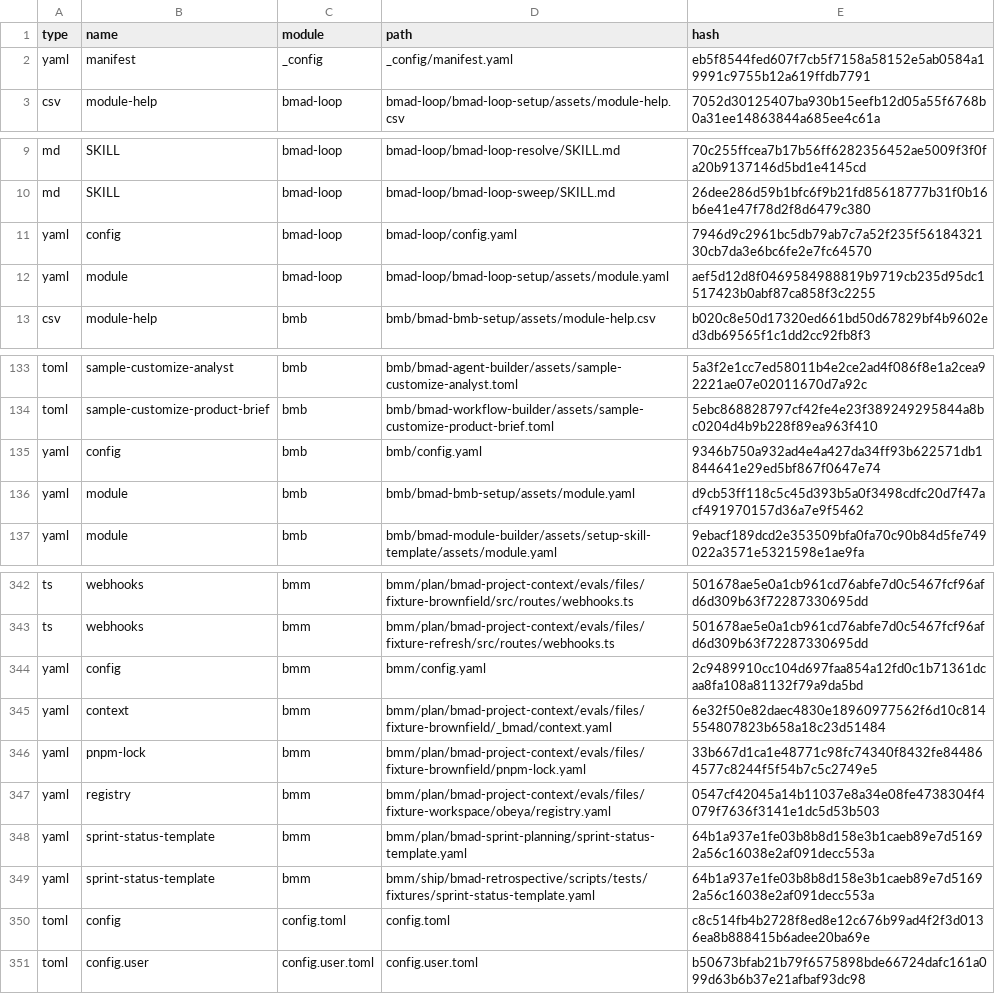
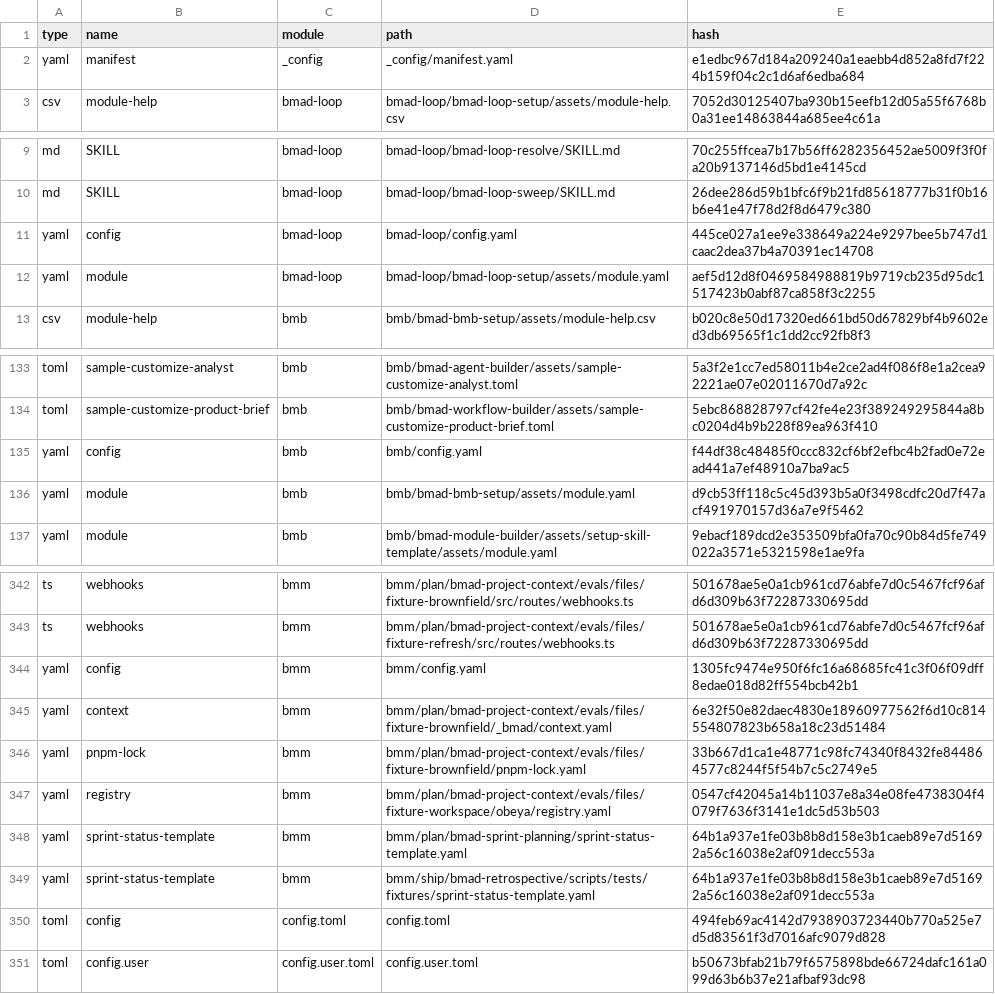
Before and after one commit to howdoidata/f1_analytics, a CSV file: _bmad/_config/files-manifest.csv, drawn as a sheet; only a part is shown, gaps mark what is left out; the diff covers the shown part only.

```diff
--- a/_bmad/_config/files-manifest.csv
+++ b/_bmad/_config/files-manifest.csv
@@ -1,3 +1,3 @@
 type,name,module,path,hash
-"yaml","manifest","_config","_config/manifest.yaml","eb5f8544fed607f7cb5f7158a58152e5ab0584a19991c9755b12a619ffdb7791"
+"yaml","manifest","_config","_config/manifest.yaml","e1edbc967d184a209240a1eaebb4d852a8fd7f224b159f04c2c1d6af6edba684"
 "csv","module-help","bmad-loop","bmad-loop/bmad-loop-setup/assets/module-help.csv","7052d30125407ba930b15eefb12d05a55f6768b0a31ee14863844a685ee4c61a"
@@ -10,3 +10,3 @@ type,name,module,path,hash
 "md","SKILL","bmad-loop","bmad-loop/bmad-loop-sweep/SKILL.md","26dee286d59b1bfc6f9b21fd85618777b31f0b16b6e41e47f78d2f8d6479c380"
-"yaml","config","bmad-loop","bmad-loop/config.yaml","7946d9c2961bc5db79ab7c7a52f235f5618432130cb7da3e6bc6fe2e7fc64570"
+"yaml","config","bmad-loop","bmad-loop/config.yaml","445ce027a1ee9e338649a224e9297bee5b747d1caac2dea37b4a70391ec14708"
 "yaml","module","bmad-loop","bmad-loop/bmad-loop-setup/assets/module.yaml","aef5d12d8f0469584988819b9719cb235d95dc1517423b0abf87ca858f3c2255"
@@ -134,3 +134,3 @@ type,name,module,path,hash
 "toml","sample-customize-product-brief","bmb","bmb/bmad-workflow-builder/assets/sample-customize-product-brief.toml","5ebc868828797cf42fe4e23f389249295844a8bc0204d4b9b228f89ea963f410"
-"yaml","config","bmb","bmb/config.yaml","9346b750a932ad4e4a427da34ff93b622571db1844641e29ed5bf867f0647e74"
+"yaml","config","bmb","bmb/config.yaml","f44df38c48485f0ccc832cf6bf2efbc4b2fad0e72ead441a7ef48910a7ba9ac5"
 "yaml","module","bmb","bmb/bmad-bmb-setup/assets/module.yaml","d9cb53ff118c5c45d393b5a0f3498cdfc20d7f47acf491970157d36a7e9f5462"
@@ -343,3 +343,3 @@ type,name,module,path,hash
 "ts","webhooks","bmm","bmm/plan/bmad-project-context/evals/files/fixture-refresh/src/routes/webhooks.ts","501678ae5e0a1cb961cd76abfe7d0c5467fcf96afd6d309b63f72287330695dd"
-"yaml","config","bmm","bmm/config.yaml","2c9489910cc104d697faa854a12fd0c1b71361dcaa8fa108a81132f79a9da5bd"
+"yaml","config","bmm","bmm/config.yaml","1305fc9474e950f6fc16a68685fc41c3f06f09dff8edae018d82ff554bcb42b1"
 "yaml","context","bmm","bmm/plan/bmad-project-context/evals/files/fixture-brownfield/_bmad/context.yaml","6e32f50e82daec4830e18960977562f6d10c814554807823b658a18c23d51484"
@@ -349,3 +349,3 @@ type,name,module,path,hash
 "yaml","sprint-status-template","bmm","bmm/ship/bmad-retrospective/scripts/tests/fixtures/sprint-status-template.yaml","64b1a937e1fe03b8b8d158e3b1caeb89e7d51692a56c16038e2af091decc553a"
-"toml","config","config.toml","config.toml","c8c514fb4b2728f8ed8e12c676b99ad4f2f3d0136ea8b888415b6adee20ba69e"
+"toml","config","config.toml","config.toml","494feb69ac4142d7938903723440b770a525e7d5d83561f3d7016afc9079d828"
 "toml","config.user","config.user.toml","config.user.toml","b50673bfab21b79f6575898bde66724dafc161a099d63b6b37e21afbaf93dc98"
```
Also changed, not shown: 1 edited cell elsewhere in this file, 7 other files.
